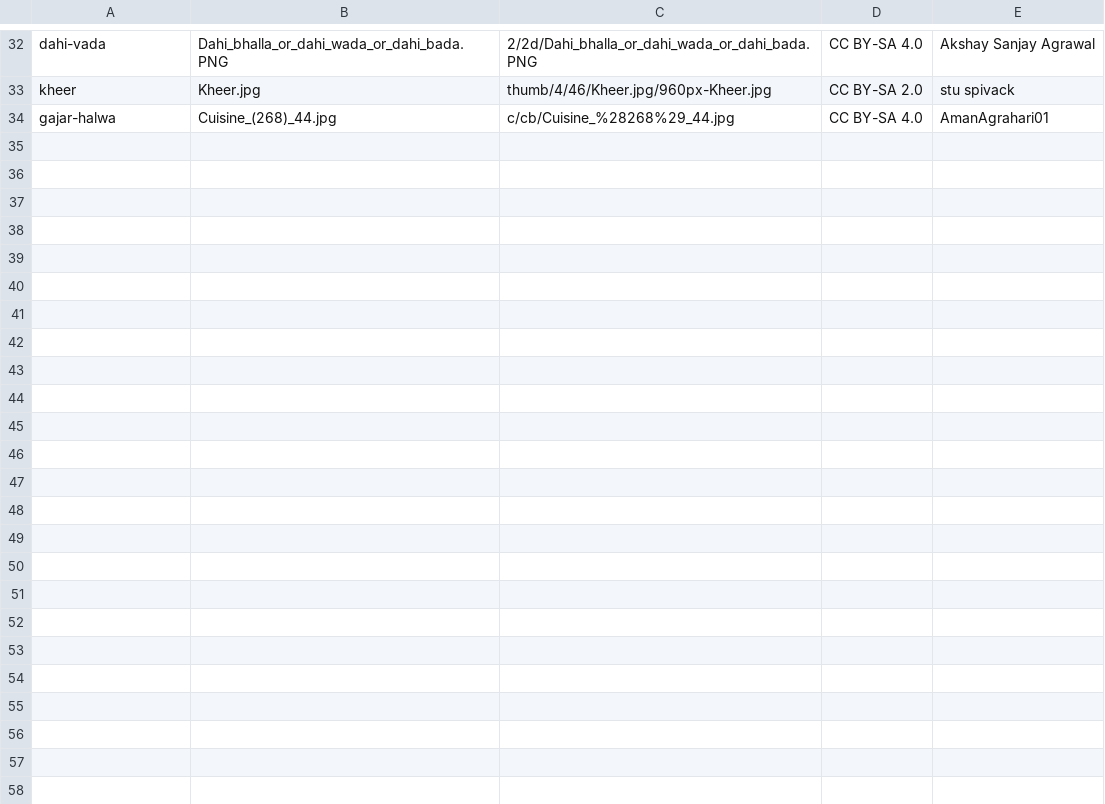
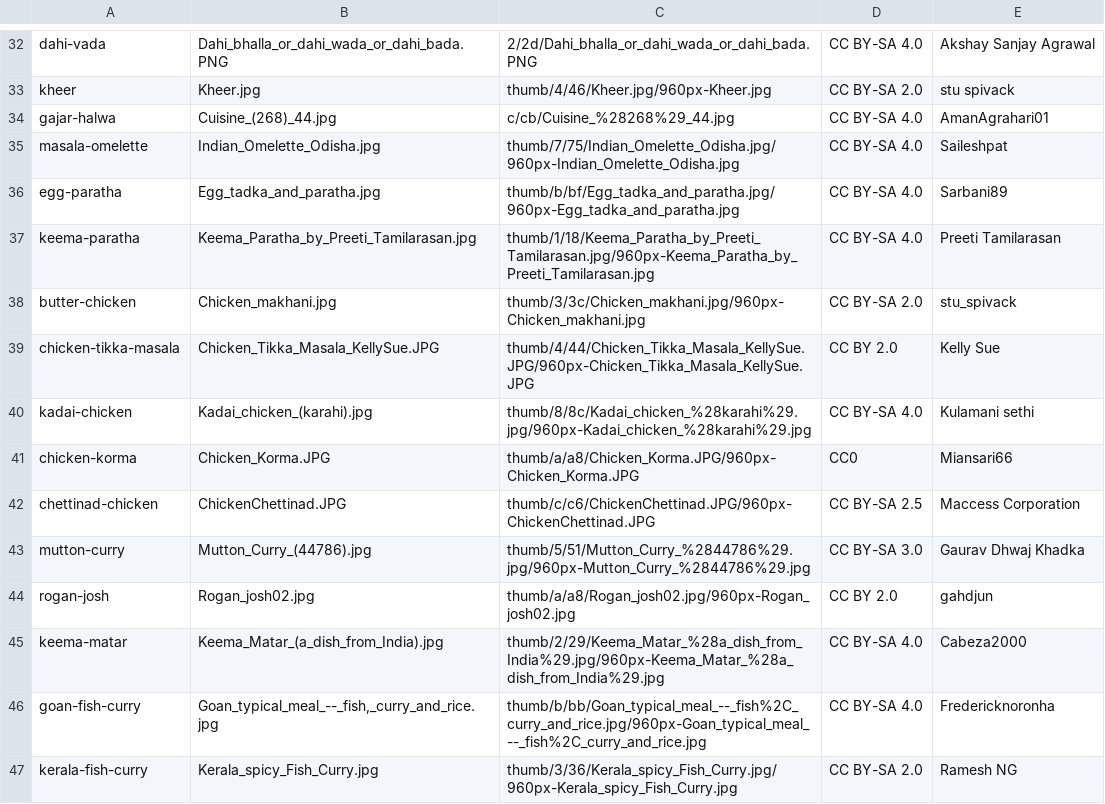
Before and after one commit to luvchakra/wonder-home, a TSV file: scripts/recipe-catalog/pictures.tsv, drawn as a sheet; only a part is shown, gaps mark what is left out; the diff covers the shown part only.

```diff
--- a/scripts/recipe-catalog/pictures.tsv
+++ b/scripts/recipe-catalog/pictures.tsv
@@ -34 +34,14 @@ kheer	Kheer.jpg	thumb/4/46/Kheer.jpg/960px-Kheer.jpg	CC BY-SA 2.0	stu spivack
 gajar-halwa	Cuisine_(268)_44.jpg	c/cb/Cuisine_%28268%29_44.jpg	CC BY-SA 4.0	AmanAgrahari01
+masala-omelette	Indian_Omelette_Odisha.jpg	thumb/7/75/Indian_Omelette_Odisha.jpg/960px-Indian_Omelette_Odisha.jpg	CC BY-SA 4.0	Saileshpat
+egg-paratha	Egg_tadka_and_paratha.jpg	thumb/b/bf/Egg_tadka_and_paratha.jpg/960px-Egg_tadka_and_paratha.jpg	CC BY-SA 4.0	Sarbani89
+keema-paratha	Keema_Paratha_by_Preeti_Tamilarasan.jpg	thumb/1/18/Keema_Paratha_by_Preeti_Tamilarasan.jpg/960px-Keema_Paratha_by_Preeti_Tamilarasan.jpg	CC BY-SA 4.0	Preeti Tamilarasan
+butter-chicken	Chicken_makhani.jpg	thumb/3/3c/Chicken_makhani.jpg/960px-Chicken_makhani.jpg	CC BY-SA 2.0	stu_spivack
+chicken-tikka-masala	Chicken_Tikka_Masala_KellySue.JPG	thumb/4/44/Chicken_Tikka_Masala_KellySue.JPG/960px-Chicken_Tikka_Masala_KellySue.JPG	CC BY 2.0	Kelly Sue
+kadai-chicken	Kadai_chicken_(karahi).jpg	thumb/8/8c/Kadai_chicken_%28karahi%29.jpg/960px-Kadai_chicken_%28karahi%29.jpg	CC BY-SA 4.0	Kulamani sethi
+chicken-korma	Chicken_Korma.JPG	thumb/a/a8/Chicken_Korma.JPG/960px-Chicken_Korma.JPG	CC0	Miansari66
+chettinad-chicken	ChickenChettinad.JPG	thumb/c/c6/ChickenChettinad.JPG/960px-ChickenChettinad.JPG	CC BY-SA 2.5	Maccess Corporation
+mutton-curry	Mutton_Curry_(44786).jpg	thumb/5/51/Mutton_Curry_%2844786%29.jpg/960px-Mutton_Curry_%2844786%29.jpg	CC BY-SA 3.0	Gaurav Dhwaj Khadka
+rogan-josh	Rogan_josh02.jpg	thumb/a/a8/Rogan_josh02.jpg/960px-Rogan_josh02.jpg	CC BY 2.0	gahdjun
+keema-matar	Keema_Matar_(a_dish_from_India).jpg	thumb/2/29/Keema_Matar_%28a_dish_from_India%29.jpg/960px-Keema_Matar_%28a_dish_from_India%29.jpg	CC BY-SA 4.0	Cabeza2000
+goan-fish-curry	Goan_typical_meal_--_fish,_curry_and_rice.jpg	thumb/b/bb/Goan_typical_meal_--_fish%2C_curry_and_rice.jpg/960px-Goan_typical_meal_--_fish%2C_curry_and_rice.jpg	CC BY-SA 4.0	Fredericknoronha
+kerala-fish-curry	Kerala_spicy_Fish_Curry.jpg	thumb/3/36/Kerala_spicy_Fish_Curry.jpg/960px-Kerala_spicy_Fish_Curry.jpg	CC BY-SA 2.0	Ramesh NG
```
Also changed, not shown: 12 added rows elsewhere in this file, 4 other files.
